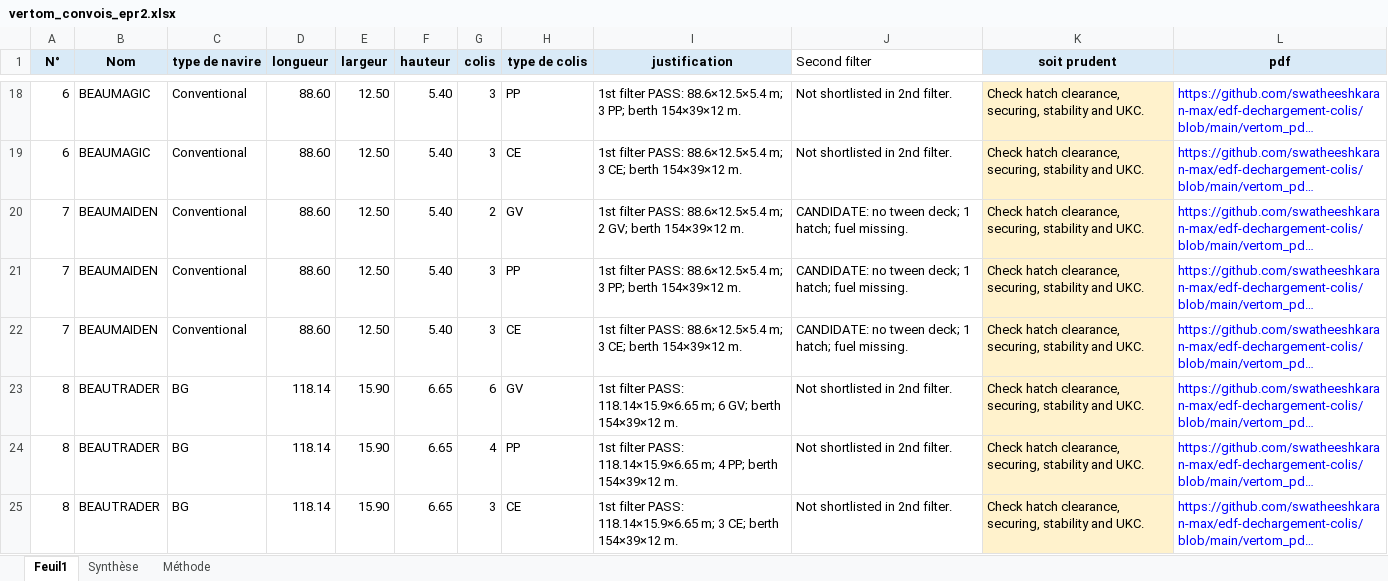
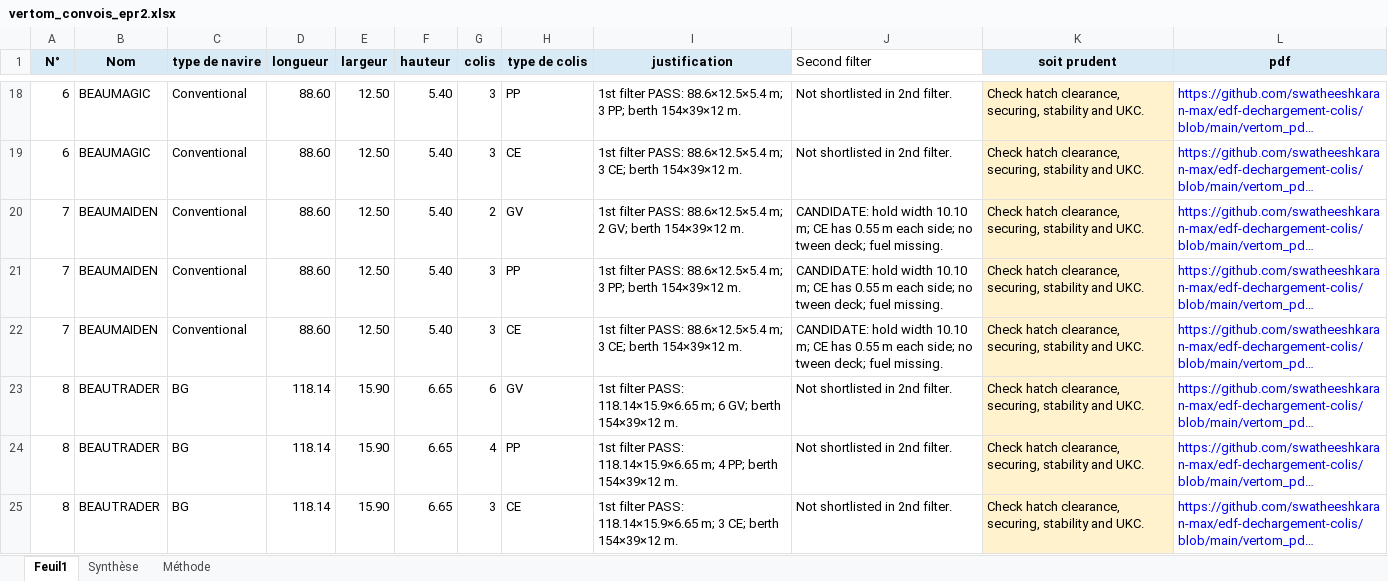
Before and after one commit to swatheeshkaran-max/edf-dechargement-colis, an Excel workbook: vertom_convois_epr2.xlsx, sheet Feuil1, drawn as a sheet; only a part is shown, gaps mark what is left out; long unchanged cells end in …; values as stored, in another font and other column widths than the file's, no borders; table styles not drawn; the diff covers the shown part only; the diff names each change by its address in the sheet, - before the commit and + after, or states it on an @@ line.

Commit message:
Apply width clearance notes to Vertom screening

```diff
--- a/vertom_convois_epr2.xlsx (sheet Feuil1)
+++ b/vertom_convois_epr2.xlsx (sheet Feuil1)
-J20:J22 (Second filter): CANDIDATE: no tween deck; 1 hatch; fuel missing.
+J20:J22 (Second filter): CANDIDATE: hold width 10.10 m; CE has 0.55 m each side; no tween deck; fuel missing.
```
Also changed, not shown: 15 edited cells elsewhere in this sheet, sheet Synthèse, sheet Méthode.
